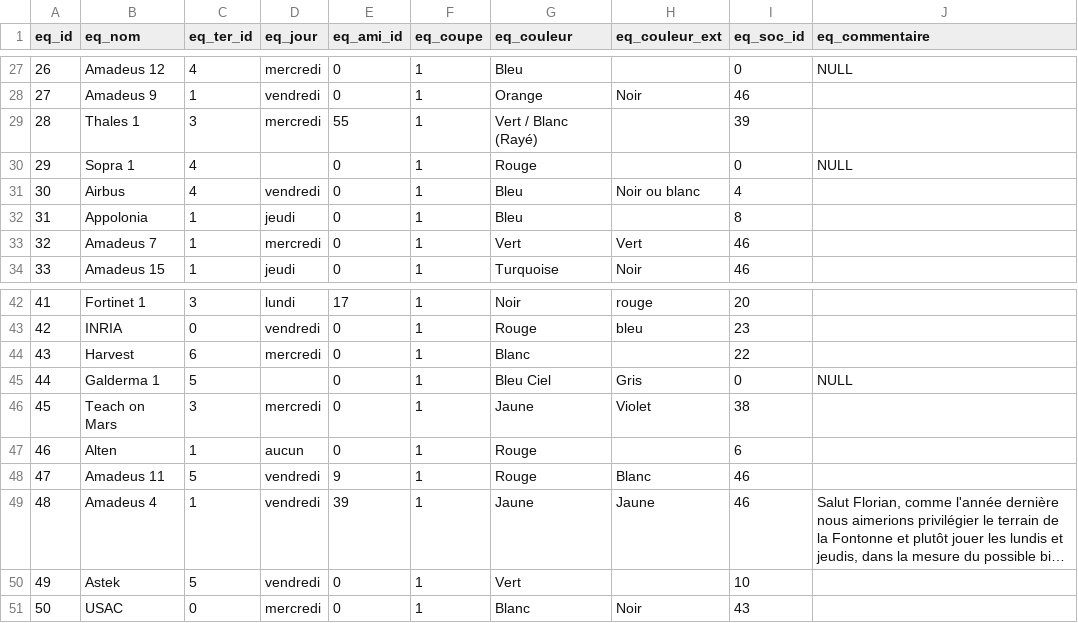
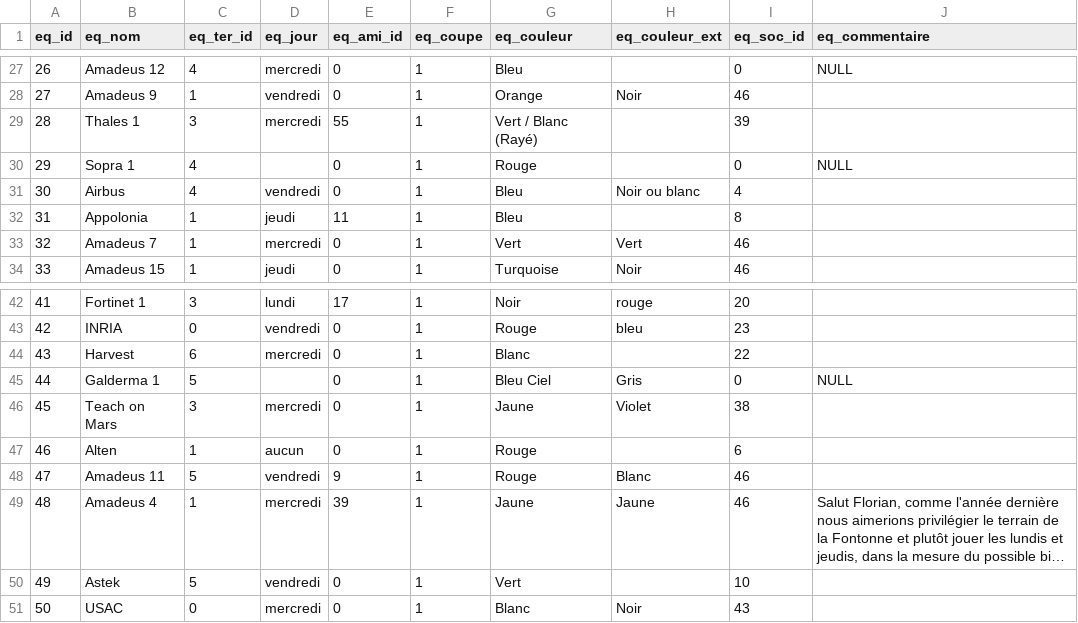
Before and after one commit to chez-flo/footasie, a CSV file: cpp/data/f_equipe.csv, drawn as a sheet; only a part is shown, gaps mark what is left out; long unchanged cells end in …; the diff covers the shown part only; the diff names each change by its address in the sheet, - before the commit and + after, or states it on an @@ line.

```diff
--- a/cpp/data/f_equipe.csv
+++ b/cpp/data/f_equipe.csv
-E32 (eq_ami_id): 0
+E32 (eq_ami_id): 11
-D49 (eq_jour): vendredi
+D49 (eq_jour): mercredi
```
Also changed, not shown: 11 edited cells elsewhere in this file, cpp/data/f_match.csv, 7 other files.
